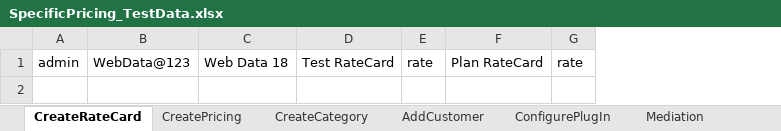
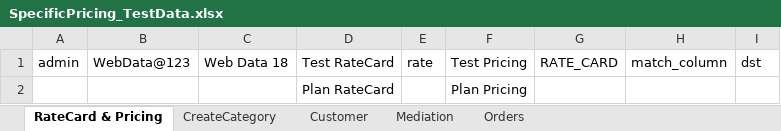
Before and after one commit to indianashu/WDAutomation, an Excel workbook: SpecificPricing_TestData.xlsx, sheet RateCard & Pricing, drawn as a sheet; values as stored, in another font and other column widths than the file's, no borders; removed rows and columns are numbered as before the commit, all else as after; the diff names each change by its address in the sheet, - before the commit and + after, or states it on an @@ line.

```diff
--- a/SpecificPricing_TestData.xlsx (sheet RateCard & Pricing)
+++ b/SpecificPricing_TestData.xlsx (sheet RateCard & Pricing)
-sheet tab: CreateRateCard
+sheet tab: RateCard & Pricing
-sheet tab: ConfigurePlugIn
+sheet tab: Orders
-sheet tab: CreatePricing
-sheet tab: AddCustomer
+sheet tab: Customer
@@ sheet tab order changed: RateCard & Pricing | CreateCategory | Customer | Mediation | Orders @@
-column F, row 1: Plan RateCard
-column G, row 1: rate
+column F, row 1: Test Pricing
+column G, row 1: RATE_CARD
+column H, row 1: match_column
+column I, row 1: dst
+row 2:  |  |  | Plan RateCard |  | Plan Pricing
```
Also changed, not shown: sheet Orders, sheet Mediation, other sheet tabs, 8 other files.
